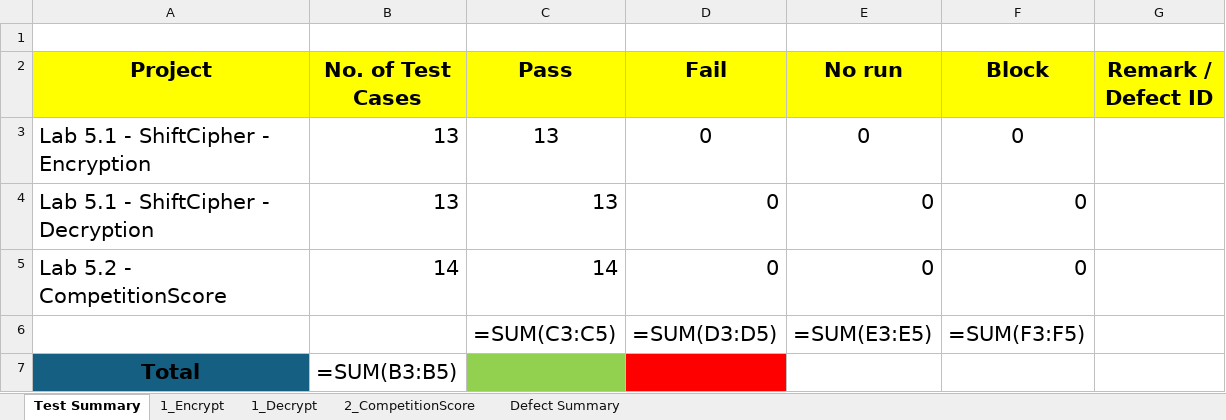
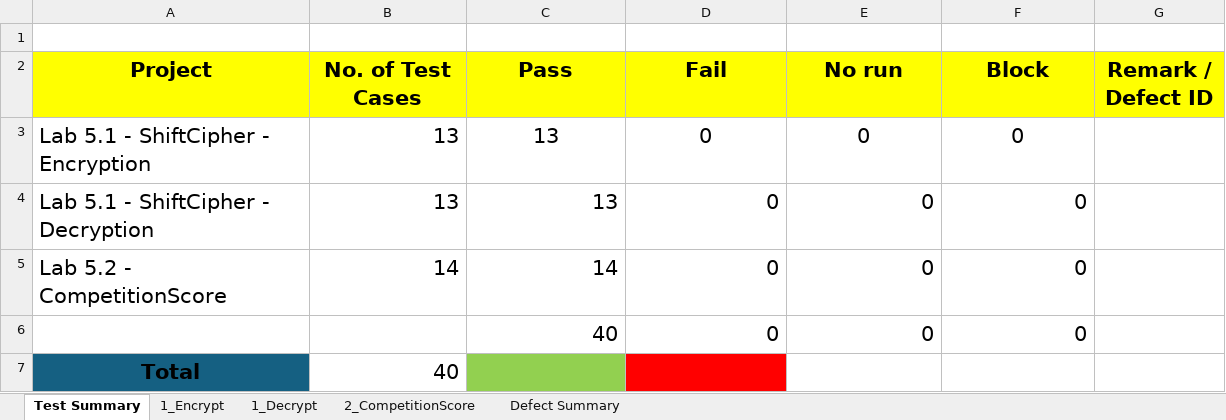
Before and after one commit to Bigzzz0/SQA-Lab, an Excel workbook: LabAssignment/Lab5_EC/Lab5_EC.xlsx, sheet Test Summary, drawn as a sheet; values as stored, in another font and other column widths than the file's, no borders; formulas without a stored value are shown as written; removed rows and columns are numbered as before the commit, all else as after; the diff names each change by its address in the sheet, - before the commit and + after, or states it on an @@ line.

Commit message:
Update student info in Lab5_EC.xlsx

```diff
--- a/LabAssignment/Lab5_EC/Lab5_EC.xlsx (sheet Test Summary)
+++ b/LabAssignment/Lab5_EC/Lab5_EC.xlsx (sheet Test Summary)
-row 6:  |  | =SUM(C3:C5) | =SUM(D3:D5) | =SUM(E3:E5) | =SUM(F3:F5)
+row 6:  |  | 40 | 0 | 0 | 0
-B7 (No. of Test Cases): =SUM(B3:B5)
+B7 (No. of Test Cases): 40
```
Also changed, not shown: sheet 1_Encrypt, sheet 1_Decrypt, sheet 2_CompetitionScore.
